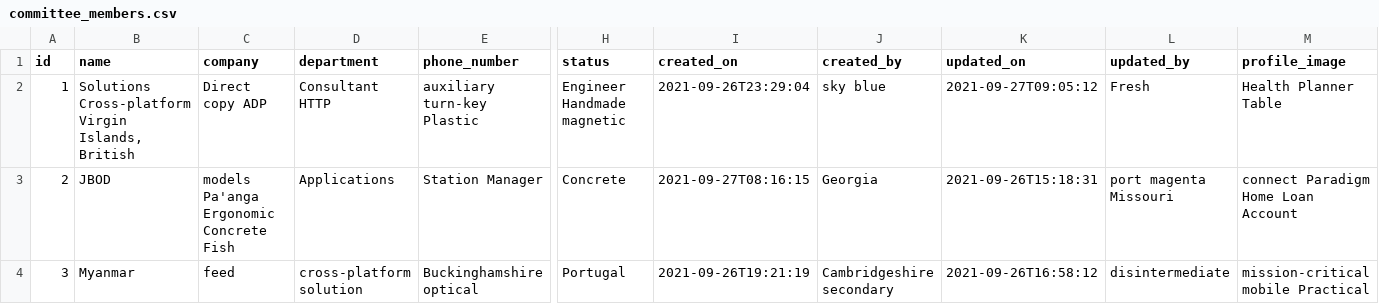
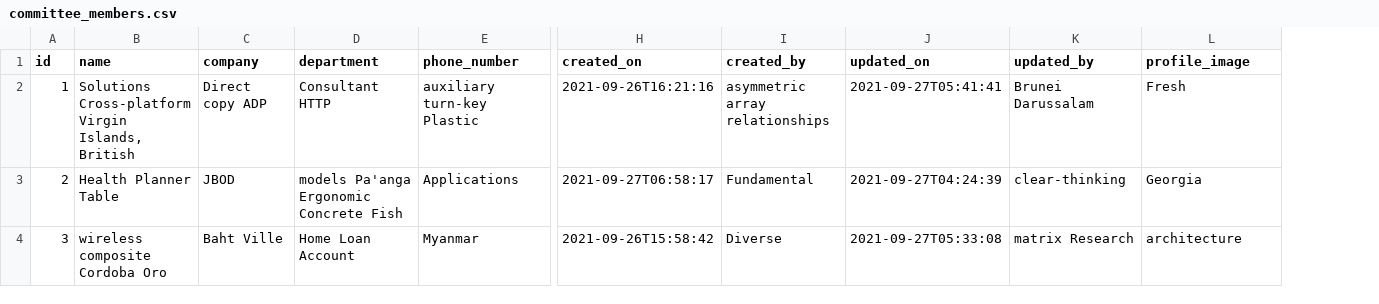
Before and after one commit to xformation/xformation-procurement-api, a CSV file: src/main/resources/config/liquibase/fake-data/committee_members.csv, drawn as a sheet; only a part is shown, gaps mark what is left out; removed rows and columns are numbered as before the commit, all else as after; the diff covers the shown part only; the diff names each change by its address in the sheet, - before the commit and + after, or states it on an @@ line.

```diff
--- a/src/main/resources/config/liquibase/fake-data/committee_members.csv
+++ b/src/main/resources/config/liquibase/fake-data/committee_members.csv
-column H (status), rows 2-4: Engineer Handmade magnetic | Concrete | Portugal
-H2 (created_on): 2021-09-26T23:29:04
+H2 (created_on): 2021-09-26T16:21:16
-I2 (created_by): sky blue
+I2 (created_by): asymmetric array relationships
-J2 (updated_on): 2021-09-27T09:05:12
+J2 (updated_on): 2021-09-27T05:41:41
-K2 (updated_by): Fresh
+K2 (updated_by): Brunei Darussalam
-L2 (profile_image): Health Planner Table
+L2 (profile_image): Fresh
-B3 (name): JBOD
+B3 (name): Health Planner Table
-C3 (company): models Pa'anga Ergonomic Concrete Fish
+C3 (company): JBOD
-D3 (department): Applications
+D3 (department): models Pa'anga Ergonomic Concrete Fish
-E3 (phone_number): Station Manager
+E3 (phone_number): Applications
-H3 (created_on): 2021-09-27T08:16:15
+H3 (created_on): 2021-09-27T06:58:17
-I3 (created_by): Georgia
+I3 (created_by): Fundamental
-J3 (updated_on): 2021-09-26T15:18:31
+J3 (updated_on): 2021-09-27T04:24:39
-K3 (updated_by): port magenta Missouri
+K3 (updated_by): clear-thinking
-L3 (profile_image): connect Paradigm Home Loan Account
+L3 (profile_image): Georgia
-B4 (name): Myanmar
+B4 (name): wireless composite Cordoba Oro
-C4 (company): feed
+C4 (company): Baht Ville
-D4 (department): cross-platform solution
+D4 (department): Home Loan Account
-E4 (phone_number): Buckinghamshire optical
+E4 (phone_number): Myanmar
-H4 (created_on): 2021-09-26T19:21:19
+H4 (created_on): 2021-09-26T15:58:42
-I4 (created_by): Cambridgeshire secondary
+I4 (created_by): Diverse
-J4 (updated_on): 2021-09-26T16:58:12
+J4 (updated_on): 2021-09-27T05:33:08
-K4 (updated_by): disintermediate
+K4 (updated_by): matrix Research
-L4 (profile_image): mission-critical mobile Practical
+L4 (profile_image): architecture
```
Also changed, not shown: 81 edited cells elsewhere in this file, 9 other files.
